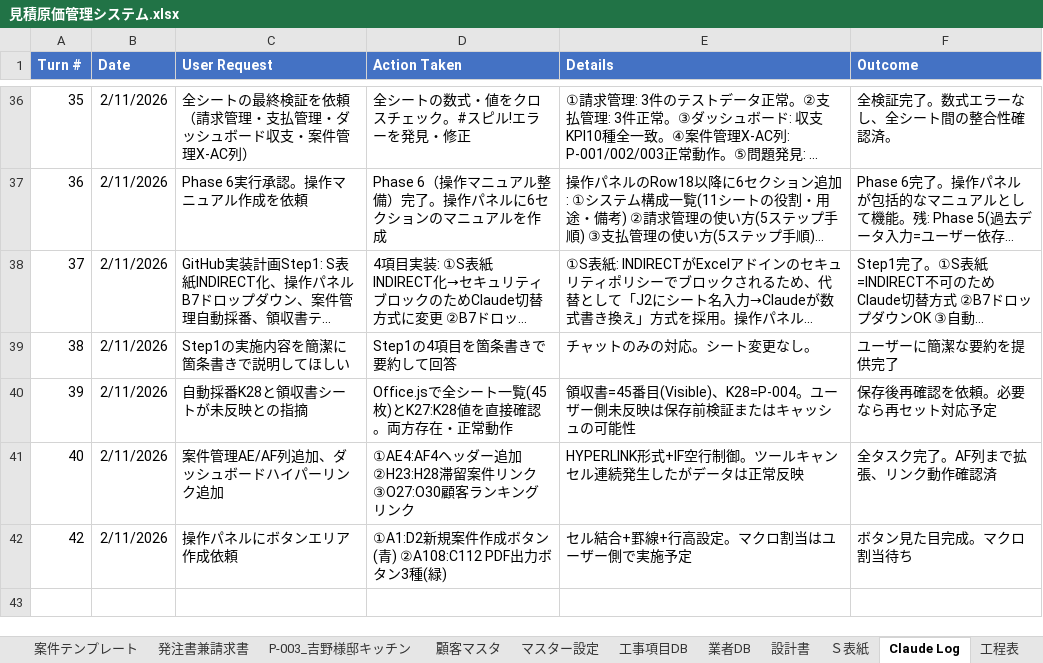
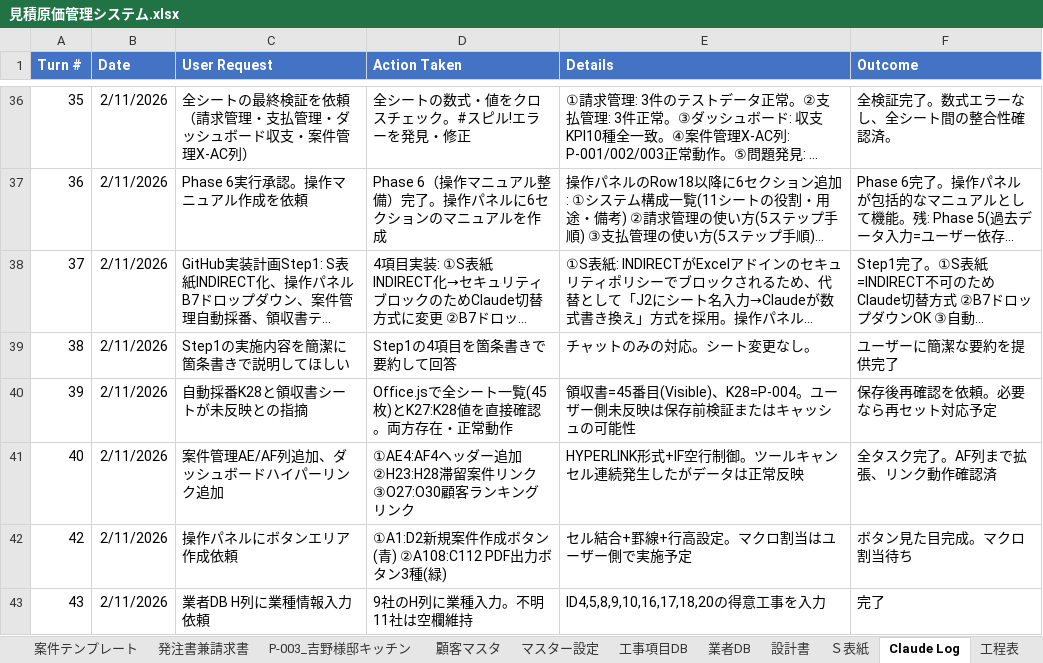
Before and after one commit to h-yoshino-yoshino-link8/link-estimate-system, an Excel workbook: excel/見積原価管理システム.xlsx, sheet Claude Log, drawn as a sheet; only a part is shown, gaps mark what is left out; long unchanged cells end in …; values as stored, in another font and other column widths than the file's, no borders; the diff names each change by its address in the sheet, - before the commit and + after, or states it on an @@ line.

```diff
--- a/excel/見積原価管理システム.xlsx (sheet Claude Log)
+++ b/excel/見積原価管理システム.xlsx (sheet Claude Log)
+row 43: 43 | 2/11/2026 | 業者DB H列に業種情報入力依頼 | 9社のH列に業種入力。不明11社は空欄維持 | ID4,5,8,9,10,16,17,18,20の得意工事を入力 | 完了
```
Also changed, not shown: sheet 業者DB.
